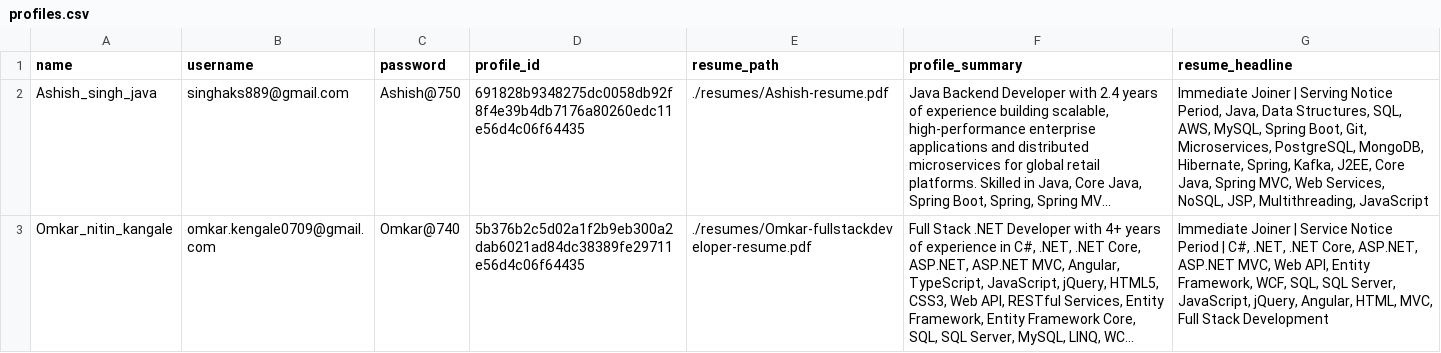
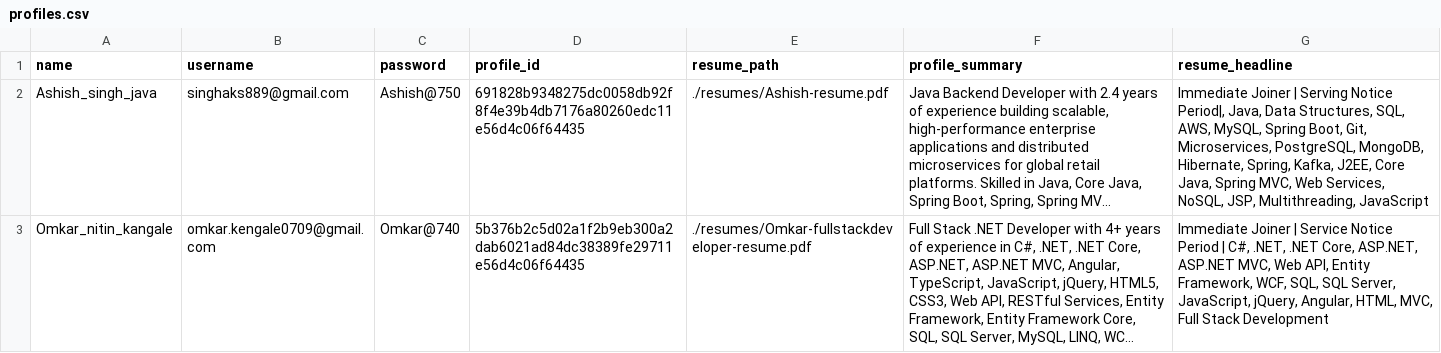
Before and after one commit to emailumangb-cpu/naukri-resume-action, a CSV file: profiles.csv, drawn as a sheet; long unchanged cells end in …; the diff names each change by its address in the sheet, - before the commit and + after, or states it on an @@ line.

```diff
--- a/profiles.csv
+++ b/profiles.csv
-G2 (resume_headline): …Serving Notice Period, Java, Data…
+G2 (resume_headline): …Serving Notice Period|, Java, Data…
```
Also changed, not shown: 15 other files.
